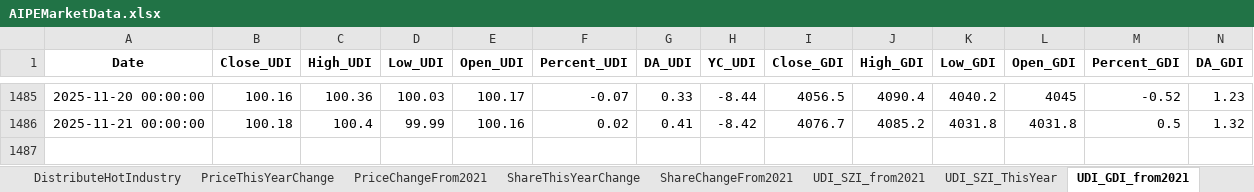
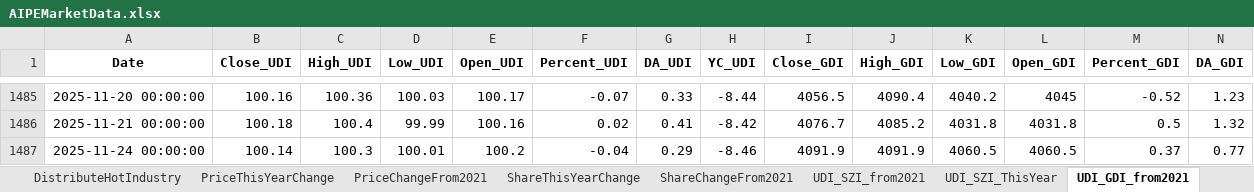
Before and after one commit to digital-era/AIPEMarketDashboard, an Excel workbook: AIPEMarketData.xlsx, sheet UDI_GDI_from2021, drawn as a sheet; only a part is shown, gaps mark what is left out; values as stored, in another font and other column widths than the file's, no borders; rows hold the shown columns only; the diff names each change by its address in the sheet, - before the commit and + after, or states it on an @@ line.

```diff
--- a/AIPEMarketData.xlsx (sheet UDI_GDI_from2021)
+++ b/AIPEMarketData.xlsx (sheet UDI_GDI_from2021)
+row 1487: 2025-11-24 00:00:00 | 100.14 | 100.3 | 100.01 | 100.2 | -0.04 | 0.29 | -8.46 | 4091.9 | 4091.9 | 4060.5 | 4060.5 | 0.37 | 0.77
```
Also changed, not shown: sheet DistributeHotIndustry, sheet TopStockInTopPotScore, sheet TopStockIn5DaysMainFund, sheet PriceThisYearChange, sheet PriceChangeFrom2021, sheet ShareChangeFrom2021, 7 more sheets, 1 other file.
